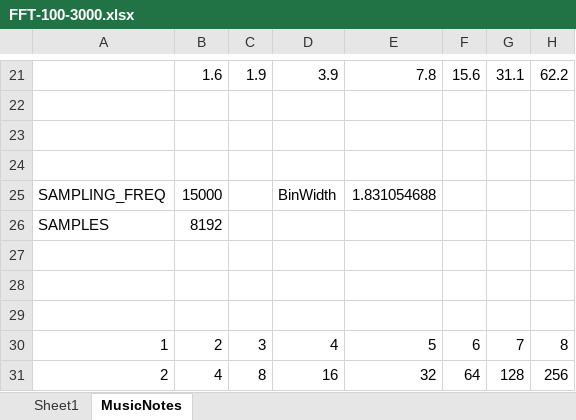
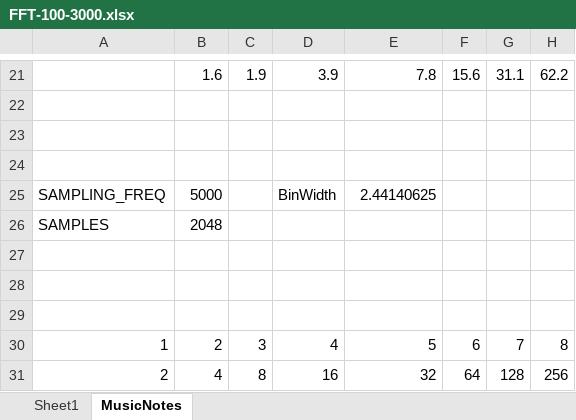
Before and after one commit to christopherrowley/ESP32_FFT, an Excel workbook: FFT-100-3000.xlsx, sheet MusicNotes, drawn as a sheet; only a part is shown, gaps mark what is left out; values as stored, in another font and other column widths than the file's, no borders; the diff names each change by its address in the sheet, - before the commit and + after, or states it on an @@ line.

```diff
--- a/FFT-100-3000.xlsx (sheet MusicNotes)
+++ b/FFT-100-3000.xlsx (sheet MusicNotes)
-B25: 15000
+B25: 5000
-E25: 1.831054688
+E25: 2.44140625
-B26: 8192
+B26: 2048
```
Also changed, not shown: 1 other file.
